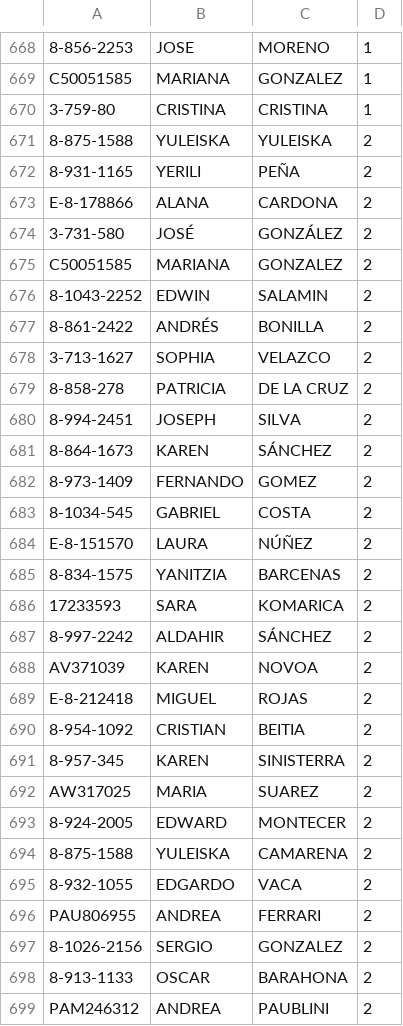
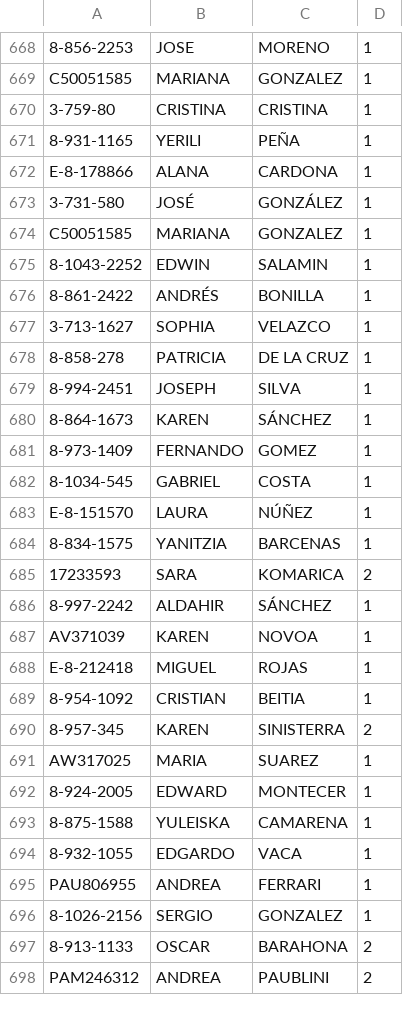
Before and after one commit to Easy-Drive-Consultas/web, a CSV file: data.csv, drawn as a sheet; only a part is shown, gaps mark what is left out; the diff covers the shown part only.

Commit message:
Add files via upload

```diff
--- a/data.csv
+++ b/data.csv
@@ -670,29 +670,28 @@ C50051585,MARIANA,GONZALEZ,1
 3-759-80,CRISTINA ,CRISTINA ,1
-8-875-1588,YULEISKA ,YULEISKA ,2
-8-931-1165,YERILI,PEÑA,2
-E-8-178866,ALANA,CARDONA,2
-3-731-580,JOSÉ,GONZÁLEZ,2
-C50051585,MARIANA,GONZALEZ,2
-8-1043-2252,EDWIN,SALAMIN,2
-8-861-2422,ANDRÉS,BONILLA,2
-3-713-1627,SOPHIA,VELAZCO,2
-8-858-278,PATRICIA,DE LA CRUZ,2
-8-994-2451,JOSEPH,SILVA,2
-8-864-1673,KAREN,SÁNCHEZ,2
-8-973-1409,FERNANDO,GOMEZ,2
-8-1034-545,GABRIEL,COSTA,2
-E-8-151570,LAURA,NÚÑEZ,2
-8-834-1575,YANITZIA,BARCENAS,2
+8-931-1165,YERILI,PEÑA,1
+E-8-178866,ALANA,CARDONA,1
+3-731-580,JOSÉ,GONZÁLEZ,1
+C50051585,MARIANA,GONZALEZ,1
+8-1043-2252,EDWIN,SALAMIN,1
+8-861-2422,ANDRÉS,BONILLA,1
+3-713-1627,SOPHIA,VELAZCO,1
+8-858-278,PATRICIA,DE LA CRUZ,1
+8-994-2451,JOSEPH,SILVA,1
+8-864-1673,KAREN,SÁNCHEZ,1
+8-973-1409,FERNANDO,GOMEZ,1
+8-1034-545,GABRIEL,COSTA,1
+E-8-151570,LAURA,NÚÑEZ,1
+8-834-1575,YANITZIA,BARCENAS,1
 17233593,SARA,KOMARICA,2
-8-997-2242,ALDAHIR,SÁNCHEZ,2
-AV371039,KAREN,NOVOA,2
-E-8-212418,MIGUEL,ROJAS,2
-8-954-1092,CRISTIAN,BEITIA,2
+8-997-2242,ALDAHIR,SÁNCHEZ,1
+AV371039,KAREN,NOVOA,1
+E-8-212418,MIGUEL,ROJAS,1
+8-954-1092,CRISTIAN,BEITIA,1
 8-957-345,KAREN,SINISTERRA,2
-AW317025,MARIA,SUAREZ,2
-8-924-2005,EDWARD,MONTECER,2
-8-875-1588,YULEISKA,CAMARENA,2
-8-932-1055,EDGARDO,VACA,2
-PAU806955,ANDREA,FERRARI,2
-8-1026-2156,SERGIO,GONZALEZ,2
+AW317025,MARIA,SUAREZ,1
+8-924-2005,EDWARD,MONTECER,1
+8-875-1588,YULEISKA,CAMARENA,1
+8-932-1055,EDGARDO,VACA,1
+PAU806955,ANDREA,FERRARI,1
+8-1026-2156,SERGIO,GONZALEZ,1
 8-913-1133,OSCAR,BARAHONA,2
```
Also changed, not shown: 9 edited cells elsewhere in this file.
